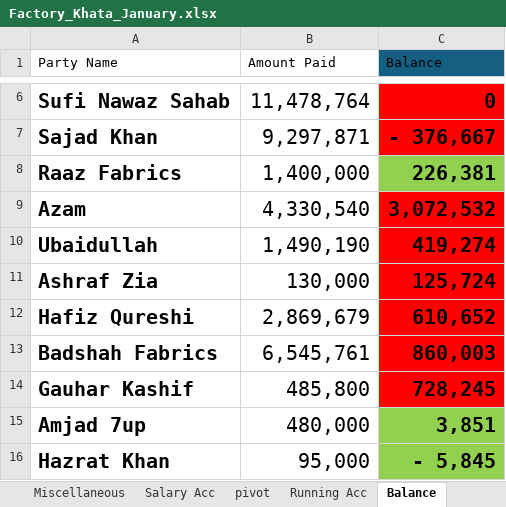
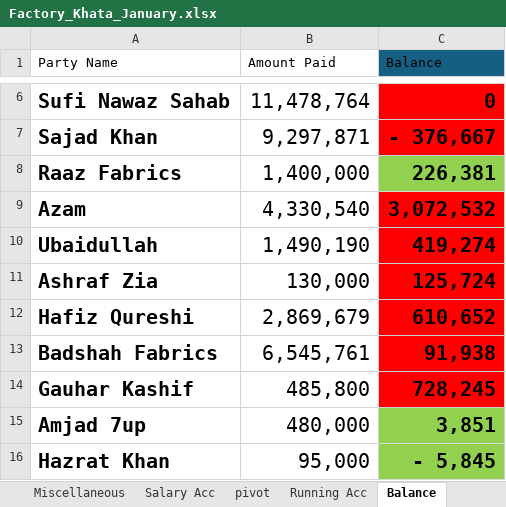
Before and after one commit to omerrazzaq4/AlHamd_Jan, an Excel workbook: Factory_Khata_January.xlsx, sheet Balance, drawn as a sheet; only a part is shown, gaps mark what is left out; values as stored, in another font and other column widths than the file's, no borders; conditional formats and table styles not drawn; the diff names each change by its address in the sheet, - before the commit and + after, or states it on an @@ line.

```diff
--- a/Factory_Khata_January.xlsx (sheet Balance)
+++ b/Factory_Khata_January.xlsx (sheet Balance)
-C13 (Balance): 860,003
+C13 (Balance): 91,938
```
Also changed, not shown: sheet Billing, sheet ledger.
